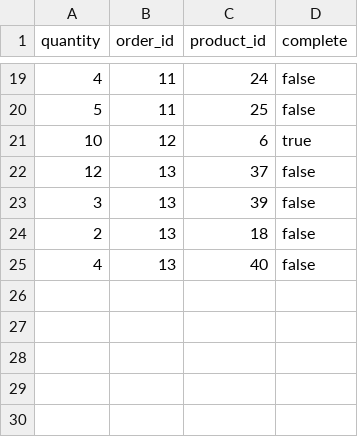
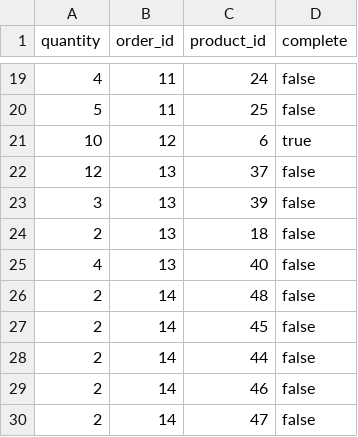
Before and after one commit to dtingg/betsy, a CSV file: db/seed_data/orderitems.csv, drawn as a sheet; only a part is shown, gaps mark what is left out.

```diff
--- a/db/seed_data/orderitems.csv
+++ b/db/seed_data/orderitems.csv
@@ -25 +25,6 @@ quantity,order_id,product_id,complete
 4,13,40,false
+2,14,48,false
+2,14,45,false
+2,14,44,false
+2,14,46,false
+2,14,47,false
```
Also changed, not shown: db/seed_data/orders.csv.
